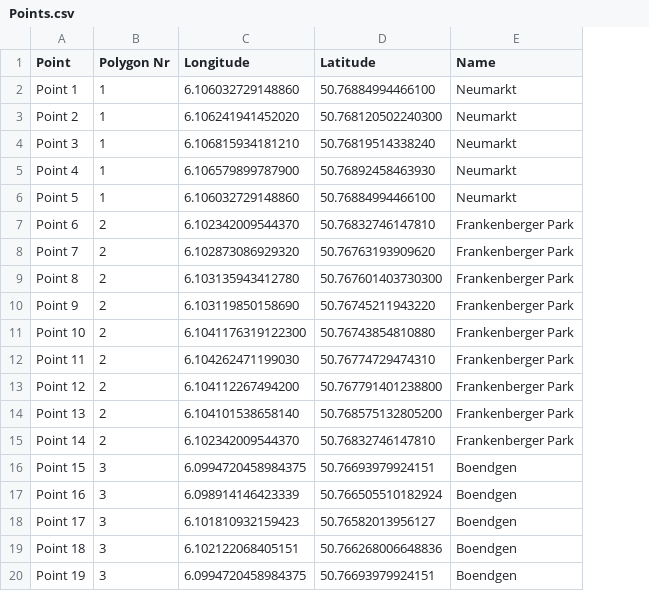
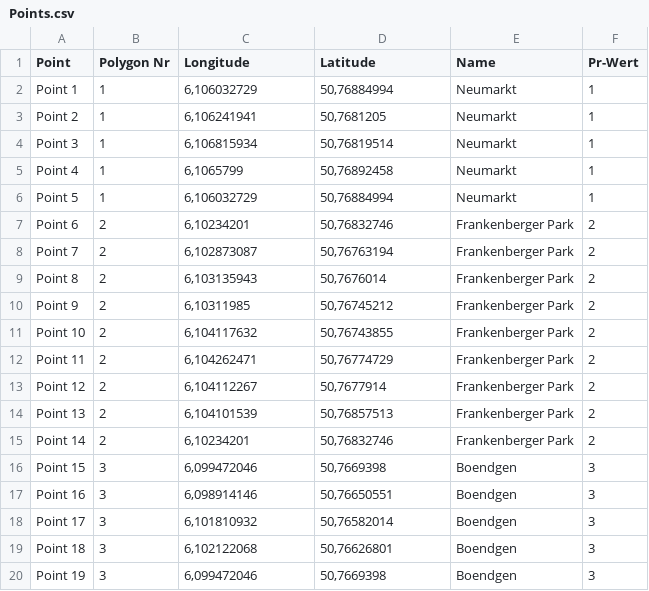
Before and after one commit to ToHeinAC/python-plotting, a CSV file: Points.csv, drawn as a sheet; the diff names each change by its address in the sheet, - before the commit and + after, or states it on an @@ line.

```diff
--- a/Points.csv
+++ b/Points.csv
+column F (Pr-Wert), rows 2-20: 1 | 1 | 1 | 1 | 1 | 2 | 2 | 2 | 2 | 2 | 2 | 2 | 2 | 2 | 3 | 3 | 3 | 3 | 3
-C2 (Longitude): 6.106032729148860
+C2 (Longitude): 6,106032729
-D2 (Latitude): 50.76884994466100
+D2 (Latitude): 50,76884994
-C3 (Longitude): 6.106241941452020
+C3 (Longitude): 6,106241941
-D3 (Latitude): 50.768120502240300
+D3 (Latitude): 50,7681205
-C4 (Longitude): 6.106815934181210
+C4 (Longitude): 6,106815934
-D4 (Latitude): 50.76819514338240
+D4 (Latitude): 50,76819514
-C5 (Longitude): 6.106579899787900
+C5 (Longitude): 6,1065799
-D5 (Latitude): 50.76892458463930
+D5 (Latitude): 50,76892458
-C6 (Longitude): 6.106032729148860
+C6 (Longitude): 6,106032729
-D6 (Latitude): 50.76884994466100
+D6 (Latitude): 50,76884994
-C7 (Longitude): 6.102342009544370
+C7 (Longitude): 6,10234201
-D7 (Latitude): 50.76832746147810
+D7 (Latitude): 50,76832746
-C8 (Longitude): 6.102873086929320
+C8 (Longitude): 6,102873087
-D8 (Latitude): 50.76763193909620
+D8 (Latitude): 50,76763194
-C9 (Longitude): 6.103135943412780
+C9 (Longitude): 6,103135943
-D9 (Latitude): 50.767601403730300
+D9 (Latitude): 50,7676014
-C10 (Longitude): 6.103119850158690
+C10 (Longitude): 6,10311985
-D10 (Latitude): 50.76745211943220
+D10 (Latitude): 50,76745212
-C11 (Longitude): 6.1041176319122300
+C11 (Longitude): 6,104117632
-D11 (Latitude): 50.76743854810880
+D11 (Latitude): 50,76743855
-C12 (Longitude): 6.104262471199030
+C12 (Longitude): 6,104262471
-D12 (Latitude): 50.76774729474310
+D12 (Latitude): 50,76774729
-C13 (Longitude): 6.104112267494200
+C13 (Longitude): 6,104112267
-D13 (Latitude): 50.767791401238800
+D13 (Latitude): 50,7677914
-C14 (Longitude): 6.104101538658140
+C14 (Longitude): 6,104101539
-D14 (Latitude): 50.768575132805200
+D14 (Latitude): 50,76857513
-C15 (Longitude): 6.102342009544370
+C15 (Longitude): 6,10234201
-D15 (Latitude): 50.76832746147810
+D15 (Latitude): 50,76832746
-C16 (Longitude): 6.0994720458984375
+C16 (Longitude): 6,099472046
-D16 (Latitude): 50.76693979924151
+D16 (Latitude): 50,7669398
-C17 (Longitude): 6.098914146423339
+C17 (Longitude): 6,098914146
-D17 (Latitude): 50.766505510182924
+D17 (Latitude): 50,76650551
-C18 (Longitude): 6.101810932159423
+C18 (Longitude): 6,101810932
-D18 (Latitude): 50.76582013956127
+D18 (Latitude): 50,76582014
-C19 (Longitude): 6.102122068405151
+C19 (Longitude): 6,102122068
-D19 (Latitude): 50.766268006648836
+D19 (Latitude): 50,76626801
-C20 (Longitude): 6.0994720458984375
+C20 (Longitude): 6,099472046
-D20 (Latitude): 50.76693979924151
+D20 (Latitude): 50,7669398
```
Also changed, not shown: 2 other files.
